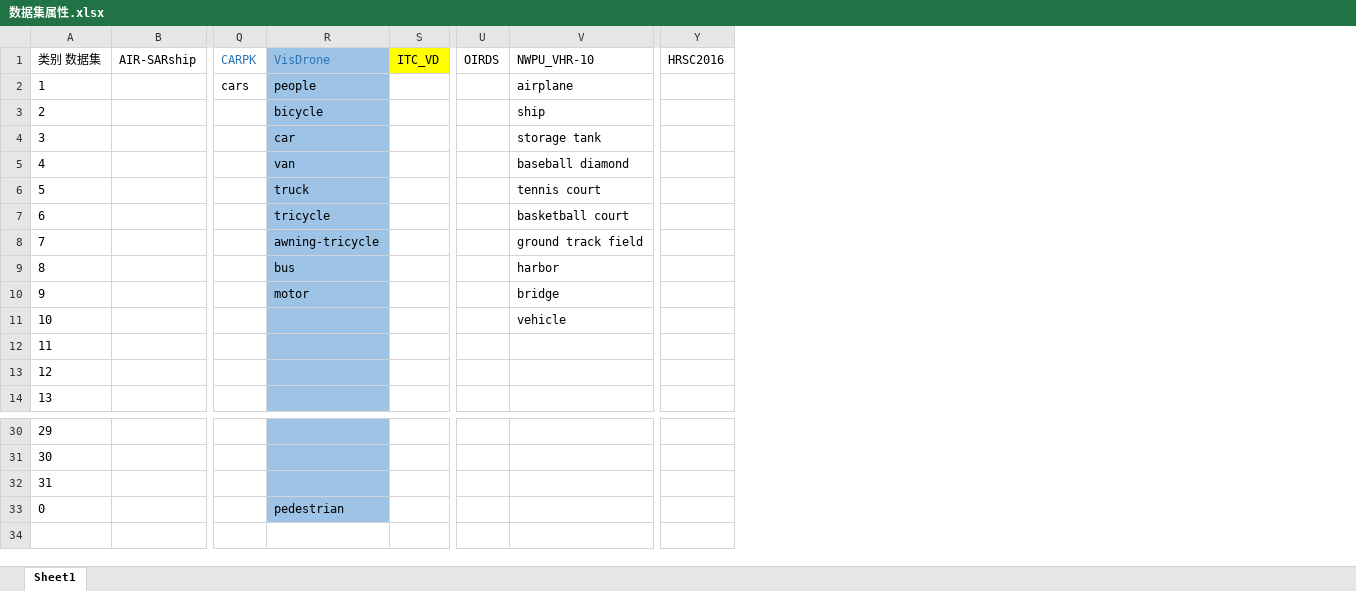
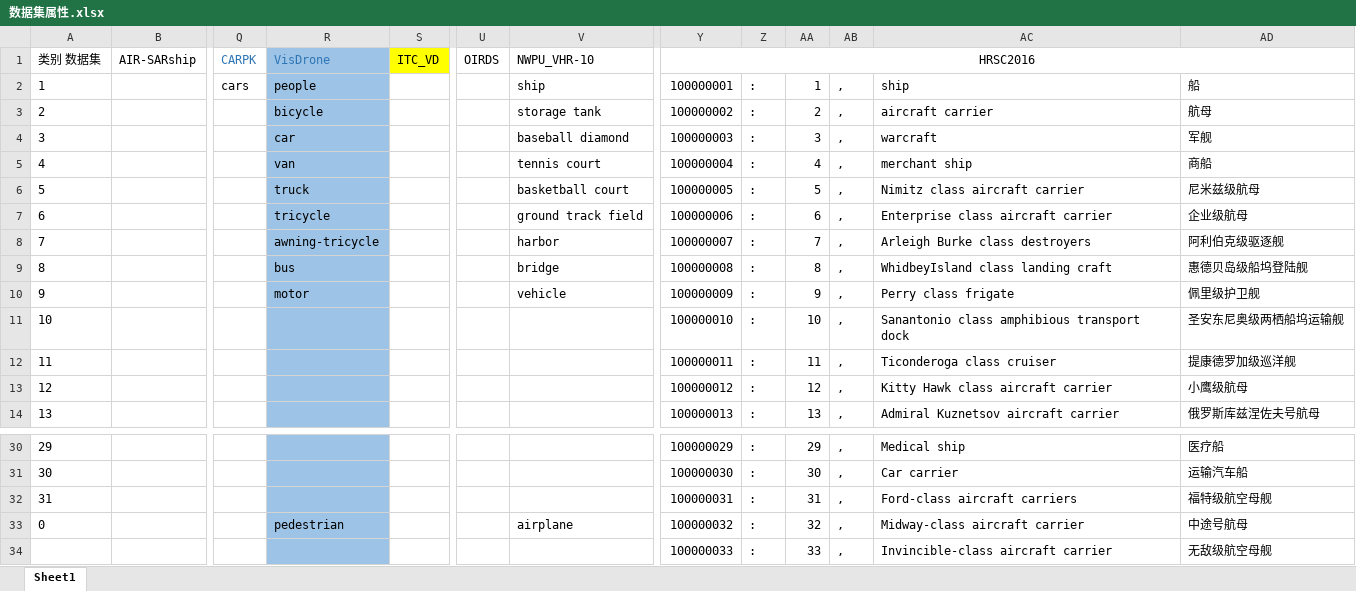
Before and after one commit to R1ne1/2024.10, an Excel workbook: 数据集属性.xlsx, sheet Sheet1, drawn as a sheet; only a part is shown, gaps mark what is left out; values as stored, in another font and other column widths than the file's, no borders; removed rows and columns are numbered as before the commit, all else as after; rows hold the shown columns only; the diff names each change by its address in the sheet, - before the commit and + after, or states it on an @@ line.

```diff
--- a/数据集属性.xlsx (sheet Sheet1)
+++ b/数据集属性.xlsx (sheet Sheet1)
-column Y (HRSC2016), empty
+column Y (HRSC2016), rows 2-14: 100000001 | 100000002 | 100000003 | 100000004 | 100000005 | 100000006 | 100000007 | 100000008 | 100000009 | 100000010 | 100000011 | 100000012 | 100000013; rows 30-32: 100000029 | 100000030 | 100000031; row 34: 100000033
+column Z, rows 2-14: all :; rows 30-32: all :; row 34: :
+column AA, rows 2-14: 1 | 2 | 3 | 4 | 5 | 6 | 7 | 8 | 9 | 10 | 11 | 12 | 13; rows 30-32: 29 | 30 | 31; row 34: 33
+column AB, rows 2-14: all ,; rows 30-32: all ,; row 34: ,
+column AC, rows 2-14: ship | aircraft carrier | warcraft | merchant ship | Nimitz class aircraft carrier | Enterprise class aircraft carrier | Arleigh Burke class destroyers | WhidbeyIsland class landing craft | Perry class frigate | Sanantonio class amphibious transport dock | Ticonderoga class cruiser | Kitty Hawk class aircraft carrier | Admiral Kuznetsov aircraft carrier; rows 30-32: Medical ship | Car carrier | Ford-class aircraft carriers; row 34: Invincible-class aircraft carrier
+column AD, rows 2-14: 船 | 航母 | 军舰 | 商船 | 尼米兹级航母 | 企业级航母 | 阿利伯克级驱逐舰 | 惠德贝岛级船坞登陆舰 | 佩里级护卫舰 | 圣安东尼奥级两栖船坞运输舰 | 提康德罗加级巡洋舰 | 小鹰级航母 | 俄罗斯库兹涅佐夫号航母; rows 30-32: 医疗船 | 运输汽车船 | 福特级航空母舰; row 34: 无敌级航空母舰
-V2 (NWPU_VHR-10): airplane
+V2 (NWPU_VHR-10): ship
-V3 (NWPU_VHR-10): ship
+V3 (NWPU_VHR-10): storage tank
-V4 (NWPU_VHR-10): storage tank
+V4 (NWPU_VHR-10): baseball diamond
-V5 (NWPU_VHR-10): baseball diamond
+V5 (NWPU_VHR-10): tennis court
-V6 (NWPU_VHR-10): tennis court
+V6 (NWPU_VHR-10): basketball court
-V7 (NWPU_VHR-10): basketball court
+V7 (NWPU_VHR-10): ground track field
-V8 (NWPU_VHR-10): ground track field
+V8 (NWPU_VHR-10): harbor
-V9 (NWPU_VHR-10): harbor
+V9 (NWPU_VHR-10): bridge
-V10 (NWPU_VHR-10): bridge
+V10 (NWPU_VHR-10): vehicle
-V11 (NWPU_VHR-10): vehicle
+V11 (NWPU_VHR-10): (empty)
+row 33: 0 |  |  | pedestrian |  |  | airplane | 100000032 | : | 32 | , | Midway-class aircraft carrier | 中途号航母
@@ column A (类别 数据集) renumbered from row 34 down @@
-R34 (VisDrone): pedestrian
+R34 (VisDrone): (empty)
```
Also changed, not shown: 20241010进度.xlsx, 8 other files.
